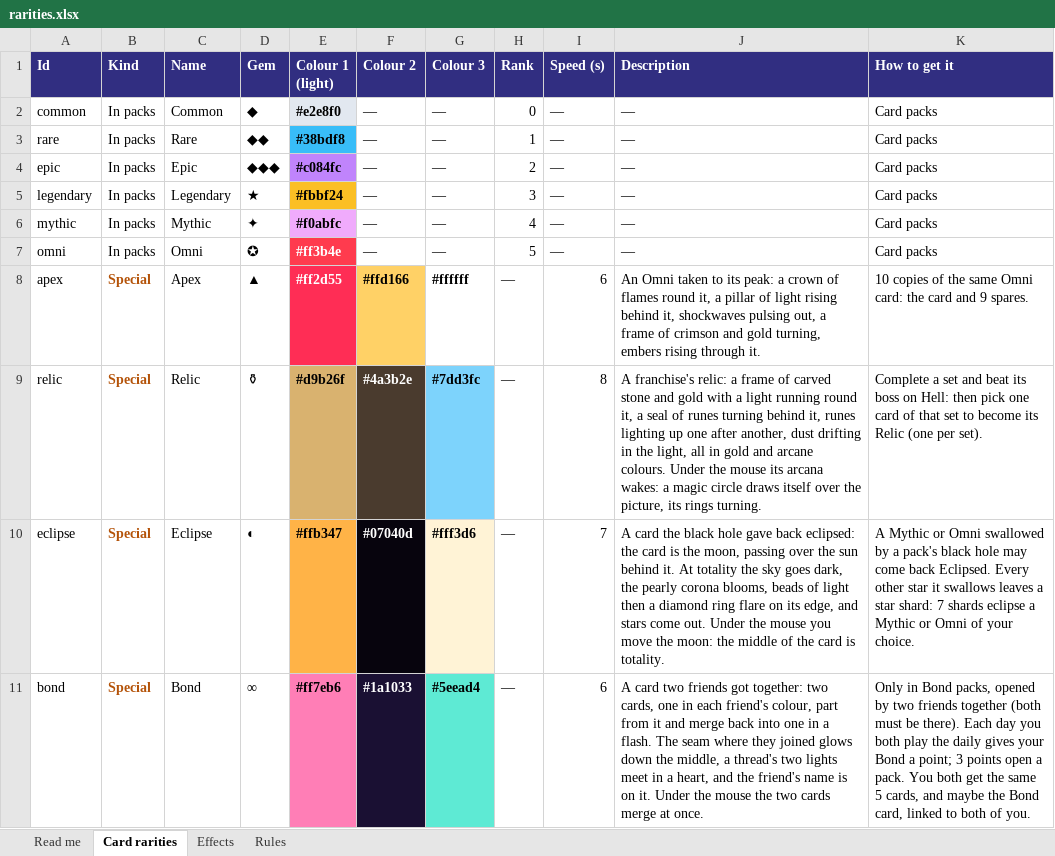
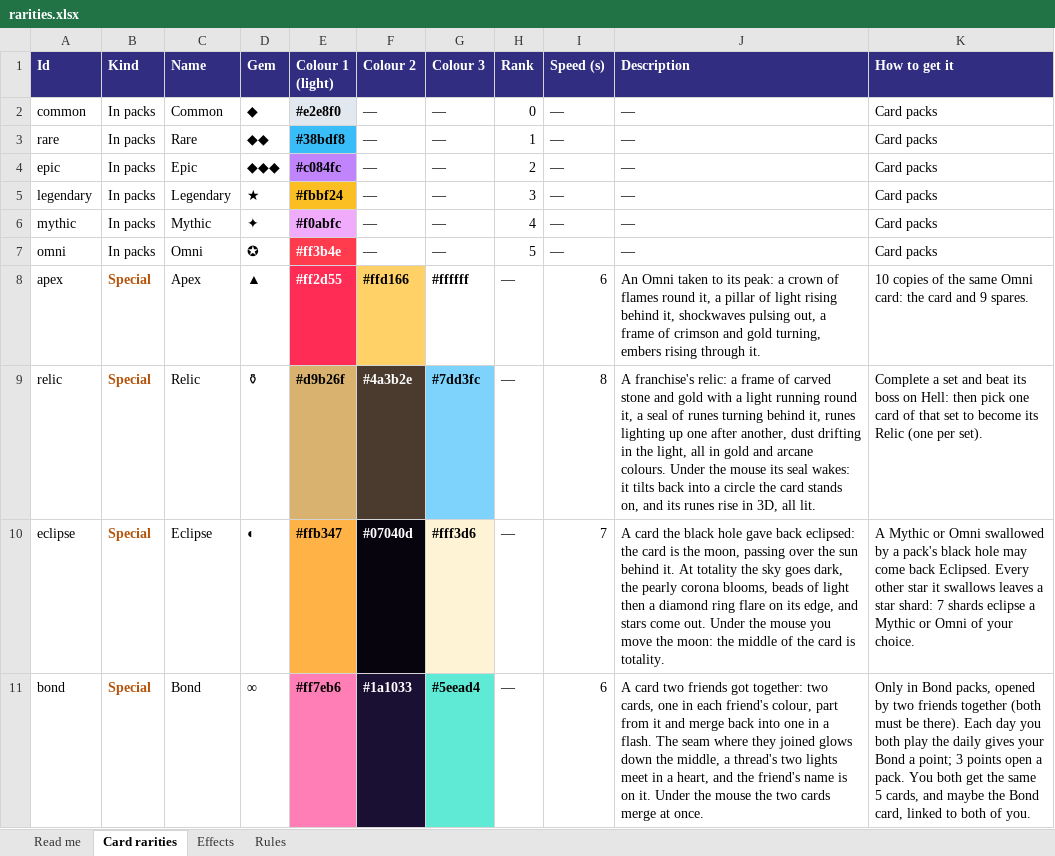
Before and after one commit to Emilezola0/DlesMania, an Excel workbook: sheets/rarities.xlsx, sheet Card rarities, drawn as a sheet; values as stored, in another font and other column widths than the file's, no borders; the diff names each change by its address in the sheet, - before the commit and + after, or states it on an @@ line.

```diff
--- a/sheets/rarities.xlsx (sheet Card rarities)
+++ b/sheets/rarities.xlsx (sheet Card rarities)
-J9 (Description): …mouse its arcana wakes: a magic circle draws itself over the picture, its rings turning.
+J9 (Description): …mouse its seal wakes: it tilts back into a circle the card stands on, and its runes rise in 3D, all lit.
```
Also changed, not shown: sheet Effects, 6 other files.
